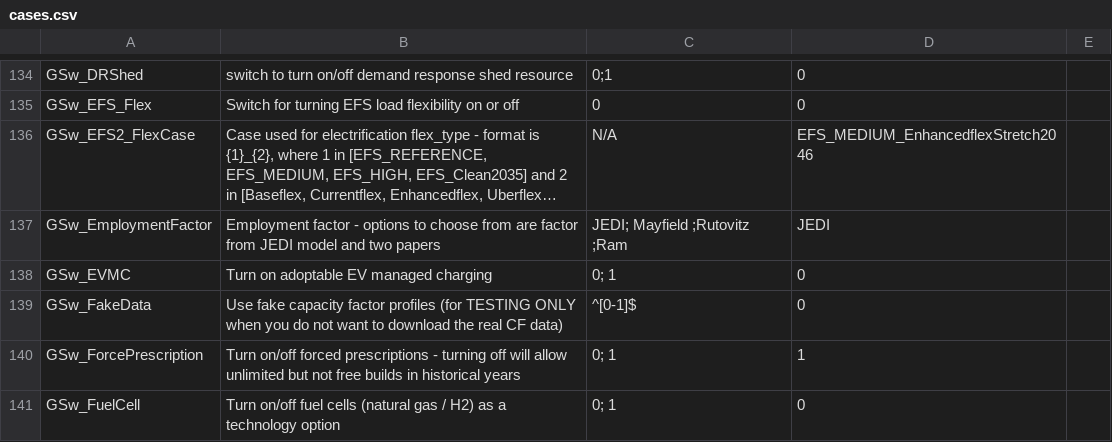
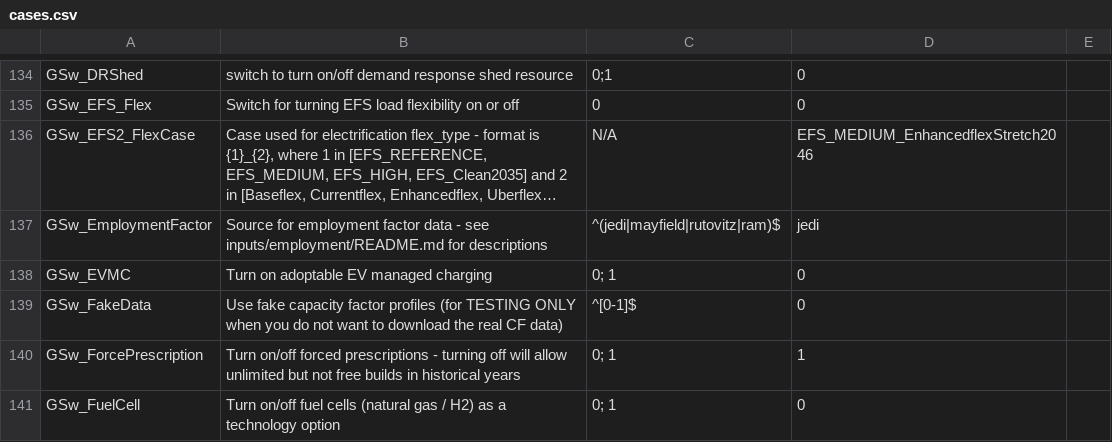
Before and after one commit to ajsbergman/ReEDS, a CSV file: cases.csv, drawn as a sheet; only a part is shown, gaps mark what is left out; long unchanged cells end in …; the diff names each change by its address in the sheet, - before the commit and + after, or states it on an @@ line.

```diff
--- a/cases.csv
+++ b/cases.csv
-B137: Employment factor - options to choose from are factor from JEDI model and two papers
+B137: Source for employment factor data - see inputs/employment/README.md for descriptions
-C137: JEDI; Mayfield ;Rutovitz ;Ram
+C137: ^(jedi|mayfield|rutovitz|ram)$
-D137: JEDI
+D137: jedi
```
Also changed, not shown: 2 other files.
